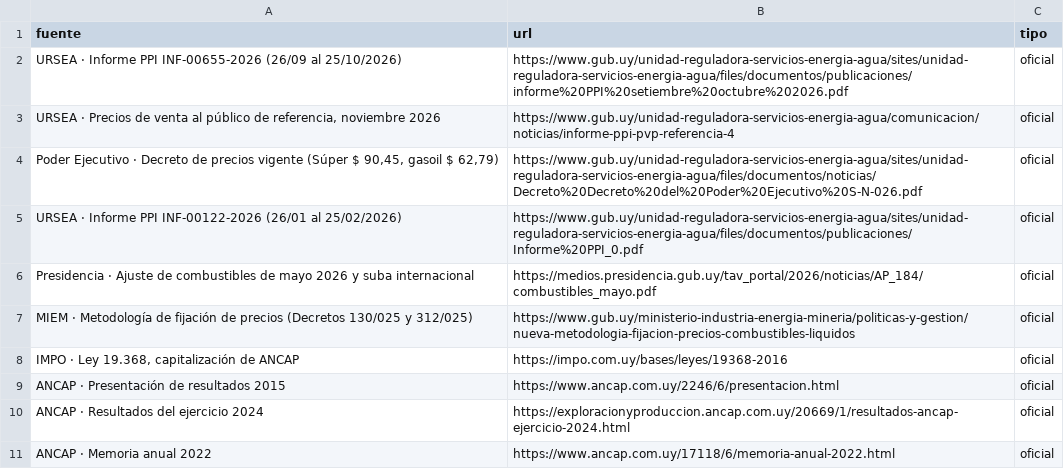
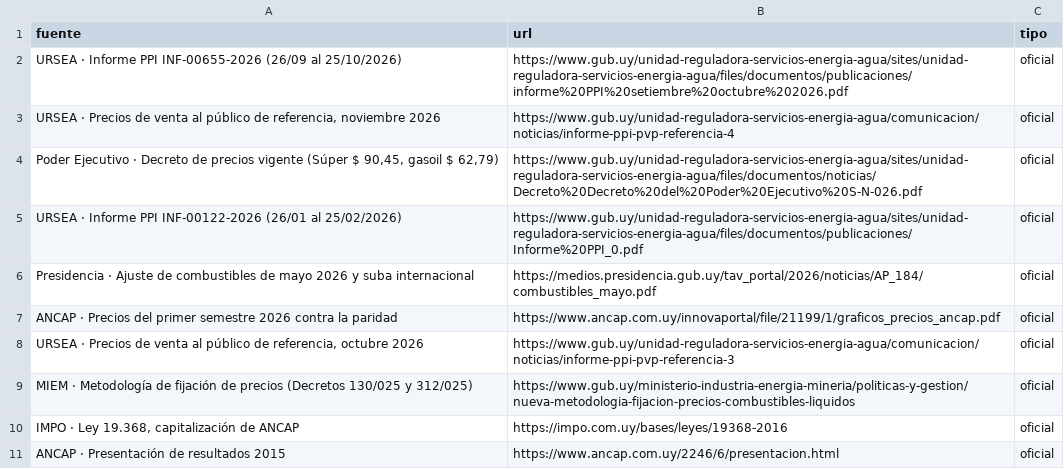
Before and after one commit to GuilleCodeUY/Revision_Estado_Uruguay, a CSV file: publico/ancap_fuentes.csv, drawn as a sheet; only a part is shown; the shorter side is filled out with more unchanged rows.

Commit message:
ANCAP: precio contra importar mes a mes en 2026

```diff
--- a/publico/ancap_fuentes.csv
+++ b/publico/ancap_fuentes.csv
@@ -6,2 +6,4 @@ URSEA · Informe PPI INF-00122-2026 (26/01 al 25/02/2026);https://www.gub.uy/uni
 Presidencia · Ajuste de combustibles de mayo 2026 y suba internacional;https://medios.presidencia.gub.uy/tav_portal/2026/noticias/AP_184/combustibles_mayo.pdf;oficial
+ANCAP · Precios del primer semestre 2026 contra la paridad;https://www.ancap.com.uy/innovaportal/file/21199/1/graficos_precios_ancap.pdf;oficial
+URSEA · Precios de venta al público de referencia, octubre 2026;https://www.gub.uy/unidad-reguladora-servicios-energia-agua/comunicacion/noticias/informe-ppi-pvp-referencia-3;oficial
 MIEM · Metodología de fijación de precios (Decretos 130/025 y 312/025);https://www.gub.uy/ministerio-industria-energia-mineria/politicas-y-gestion/nueva-metodologia-fijacion-precios-combustibles-liquidos;oficial
```
Also changed, not shown: 5 other files.
